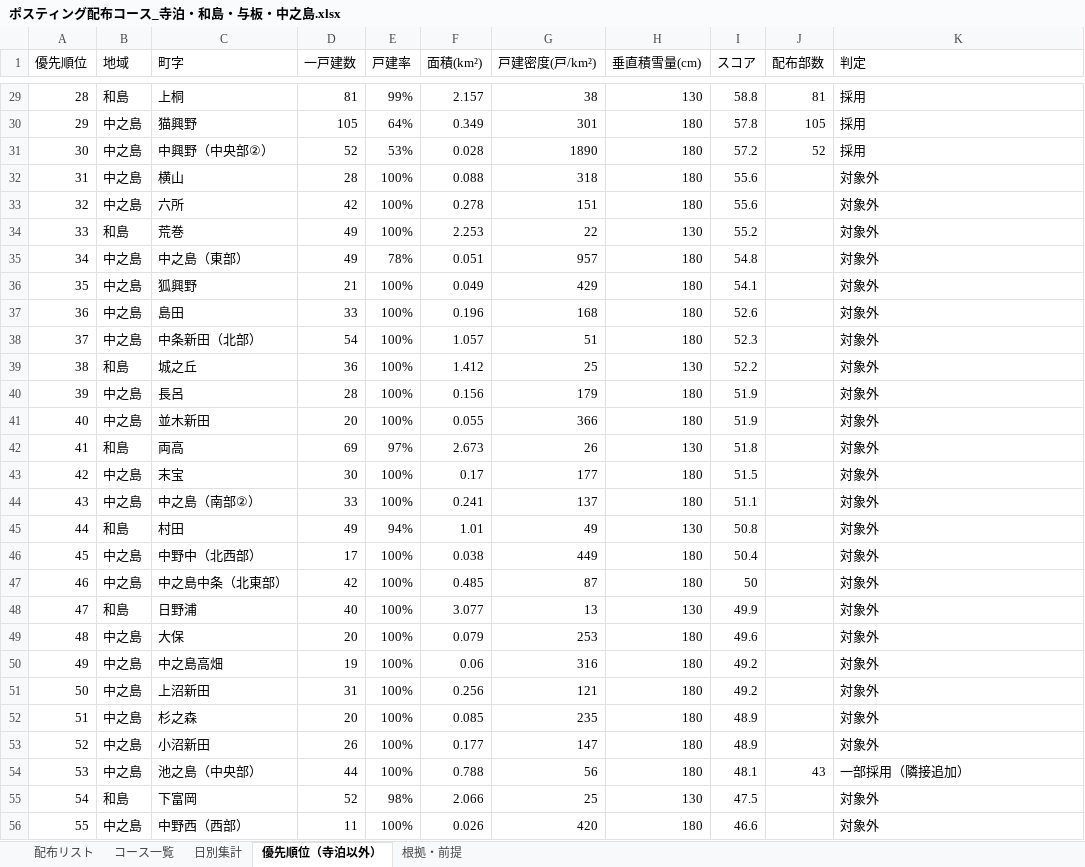
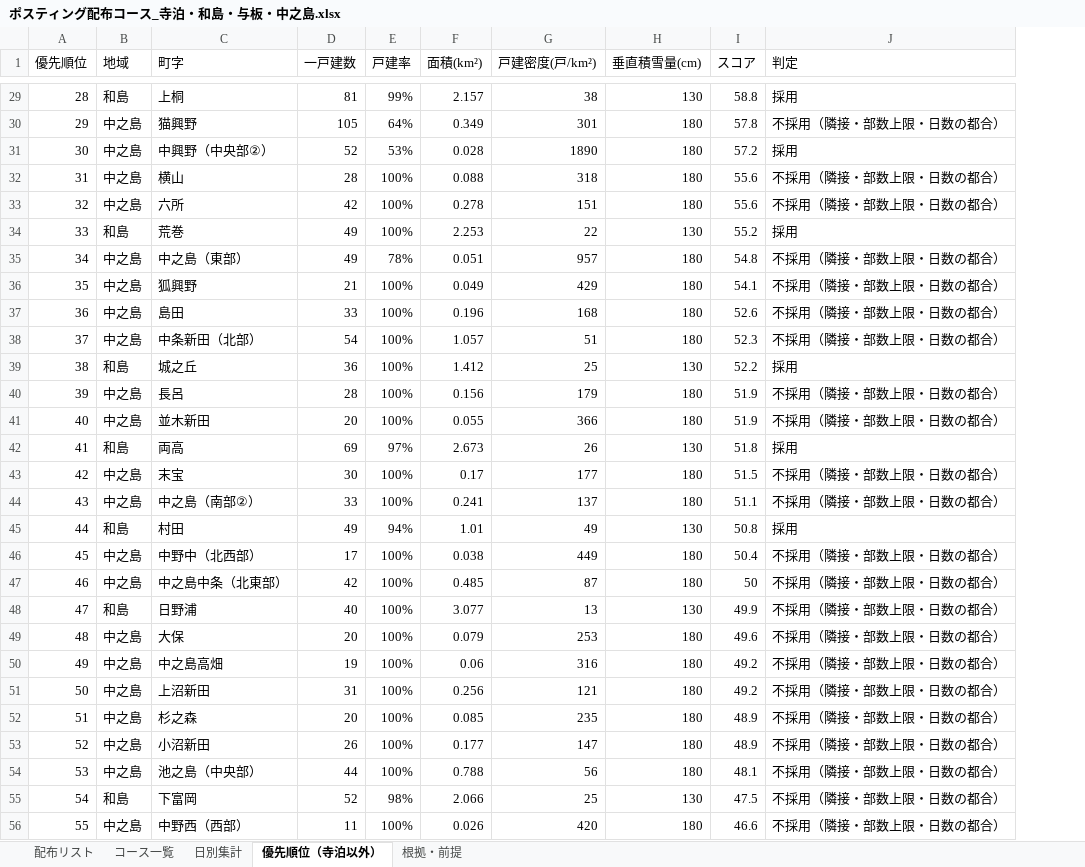
Before and after one commit to soshiro-iki-sys/-, an Excel workbook: ポスティング配布コース_寺泊・和島・与板・中之島.xlsx, sheet 優先順位（寺泊以外）, drawn as a sheet; only a part is shown, gaps mark what is left out; values as stored, in another font and other column widths than the file's, no cell formats; removed rows and columns are numbered as before the commit, all else as after; the diff covers the shown part only; the diff names each change by its address in the sheet, - before the commit and + after, or states it on an @@ line.

```diff
--- a/ポスティング配布コース_寺泊・和島・与板・中之島.xlsx (sheet 優先順位（寺泊以外）)
+++ b/ポスティング配布コース_寺泊・和島・与板・中之島.xlsx (sheet 優先順位（寺泊以外）)
-column J (配布部数), rows 29-54: 81 | 105 | 52 |  |  |  |  |  |  |  |  |  |  |  |  |  |  |  |  |  |  |  |  |  |  | 43
-J30 (判定): 採用
+J30 (判定): 不採用（隣接・部数上限・日数の都合）
-J32:J33 (判定): 対象外
+J32:J33 (判定): 不採用（隣接・部数上限・日数の都合）
-J34 (判定): 対象外
+J34 (判定): 採用
-J35:J38 (判定): 対象外
+J35:J38 (判定): 不採用（隣接・部数上限・日数の都合）
-J39 (判定): 対象外
+J39 (判定): 採用
-J40:J41 (判定): 対象外
+J40:J41 (判定): 不採用（隣接・部数上限・日数の都合）
-J42 (判定): 対象外
+J42 (判定): 採用
-J43:J44 (判定): 対象外
+J43:J44 (判定): 不採用（隣接・部数上限・日数の都合）
-J45 (判定): 対象外
+J45 (判定): 採用
-J46:J53 (判定): 対象外
+J46:J53 (判定): 不採用（隣接・部数上限・日数の都合）
-J54 (判定): 一部採用（隣接追加）
+J54 (判定): 不採用（隣接・部数上限・日数の都合）
-J55:J56 (判定): 対象外
+J55:J56 (判定): 不採用（隣接・部数上限・日数の都合）
```
Also changed, not shown: 46 edited cells elsewhere in this sheet, sheet 配布リスト, sheet コース一覧, sheet 日別集計, sheet 根拠・前提, cell formats, 56 other files.
